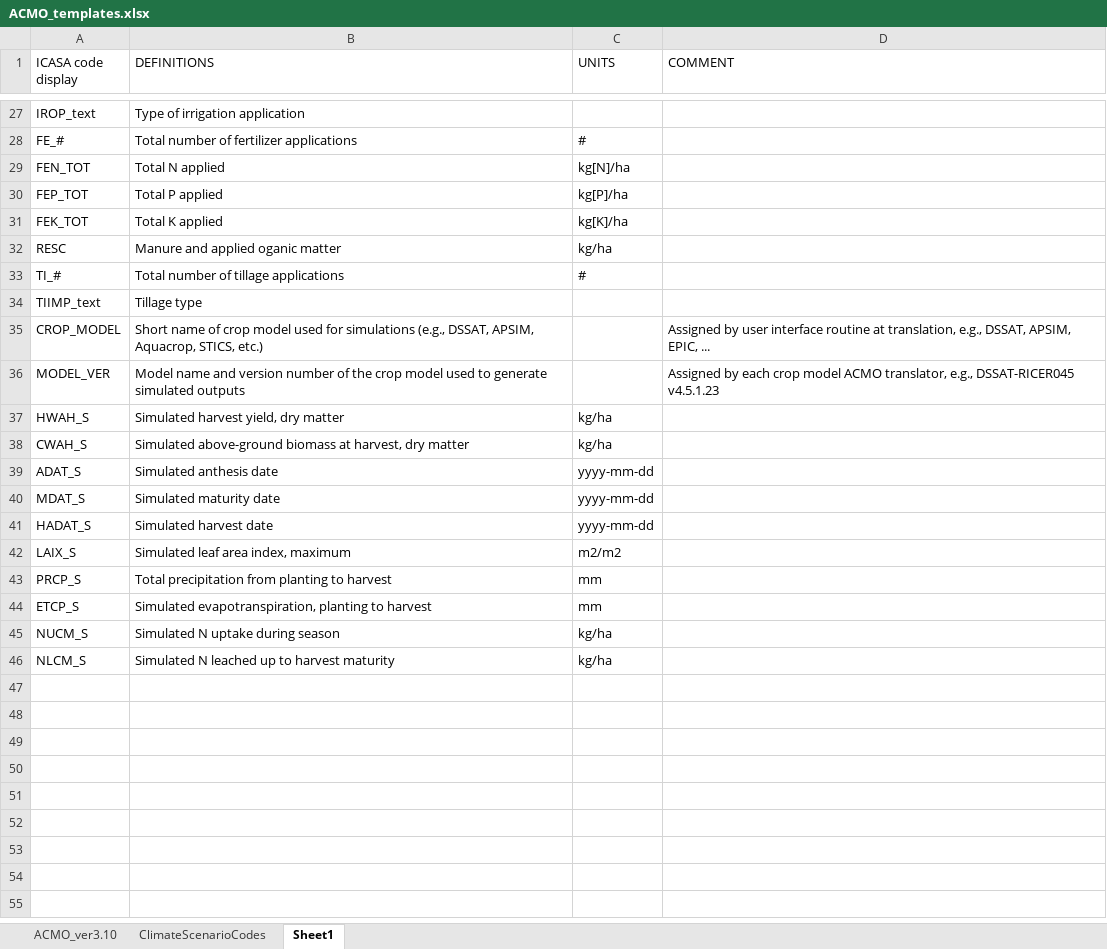
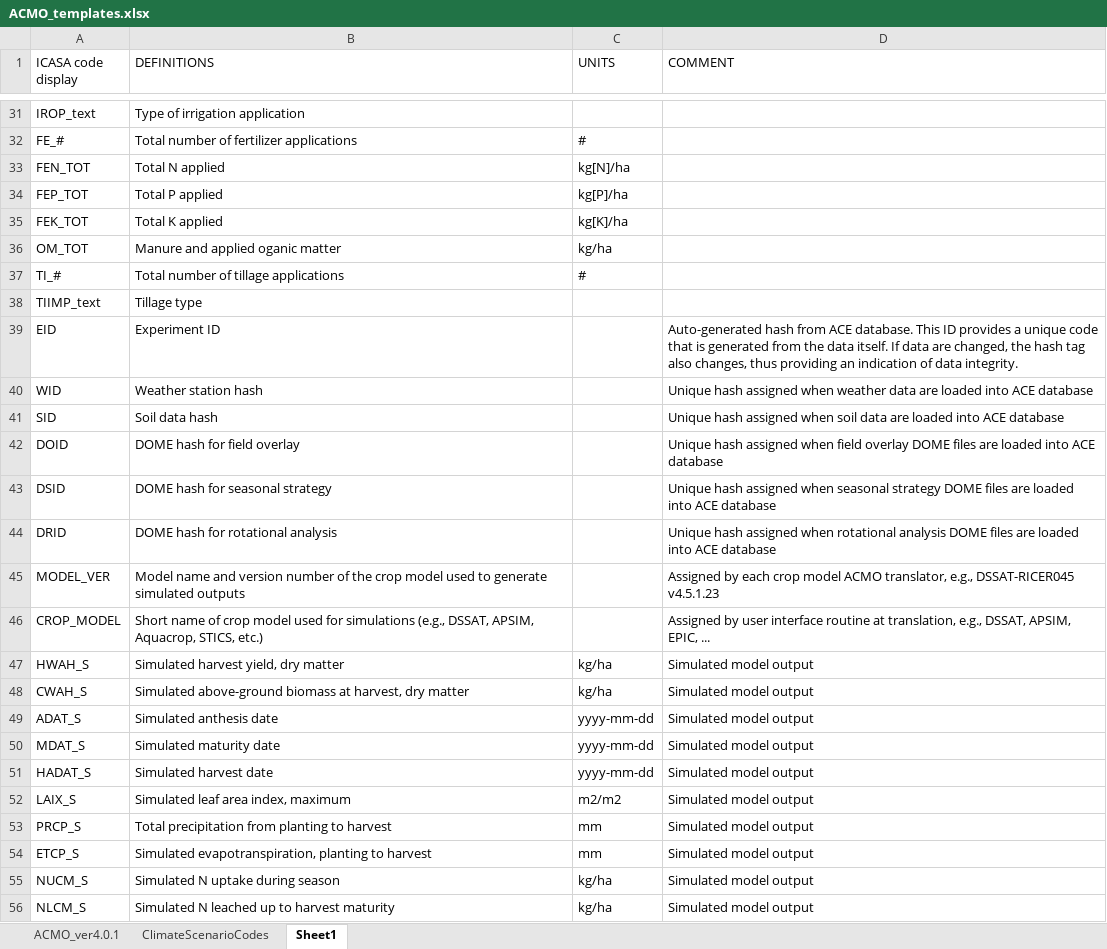
Before and after one commit to chporter/json-translation-samples, an Excel workbook: Temlpates/ACMO/ACMO_templates.xlsx, sheet Sheet1, drawn as a sheet; only a part is shown, gaps mark what is left out; values as stored, in another font and other column widths than the file's, no cell formats; addresses are those after the commit; the diff covers the shown part only; the diff names each change by its address in the sheet, - before the commit and + after, or states it on an @@ line.

Commit message:
Update ACMO templates to version 4.0.1

```diff
--- a/Temlpates/ACMO/ACMO_templates.xlsx (sheet Sheet1)
+++ b/Temlpates/ACMO/ACMO_templates.xlsx (sheet Sheet1)
-sheet tab: ACMO_ver3.10
+sheet tab: ACMO_ver4.0.1
-A36 (ICASA code display): RESC
+A36 (ICASA code display): OM_TOT
+row 39: EID | Experiment ID |  | Auto-generated hash from ACE database. This ID provides a unique code that is generated from the data itself. If data are changed, the hash tag also changes, thus providing an indication of data integrity.
+row 40: WID | Weather station hash |  | Unique hash assigned when weather data are loaded into ACE database
+row 41: SID | Soil data hash |  | Unique hash assigned when soil data are loaded into ACE database
+row 42: DOID | DOME hash for field overlay |  | Unique hash assigned when field overlay DOME files are loaded into ACE database
+row 43: DSID | DOME hash for seasonal strategy |  | Unique hash assigned when seasonal strategy DOME files are loaded into ACE database
+row 44: DRID | DOME hash for rotational analysis |  | Unique hash assigned when rotational analysis DOME files are loaded into ACE database
@@ row 36 moved to row 45: MODEL_VER @@
-D47:D56 (COMMENT): (empty)
+D47:D56 (COMMENT): Simulated model output
```
Also changed, not shown: 6 added rows and 2 removed rows elsewhere in this sheet, sheet ACMO_ver4.0.1, cell formats.
